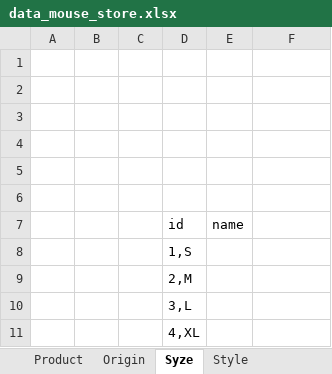
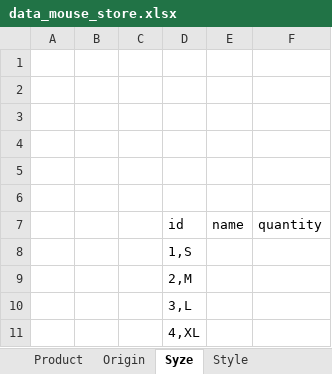
Before and after one commit to danhhoang6901/C0822G1-DanhHD-Sprint2, an Excel workbook: data_mouse_store.xlsx, sheet Syze, drawn as a sheet; values as stored, in another font and other column widths than the file's, no borders; the diff names each change by its address in the sheet, - before the commit and + after, or states it on an @@ line.

```diff
--- a/data_mouse_store.xlsx (sheet Syze)
+++ b/data_mouse_store.xlsx (sheet Syze)
-F7: (empty)
+F7: quantity
```
Also changed, not shown: sheet Product, sheet Category, other sheet tabs, 1 other file.
